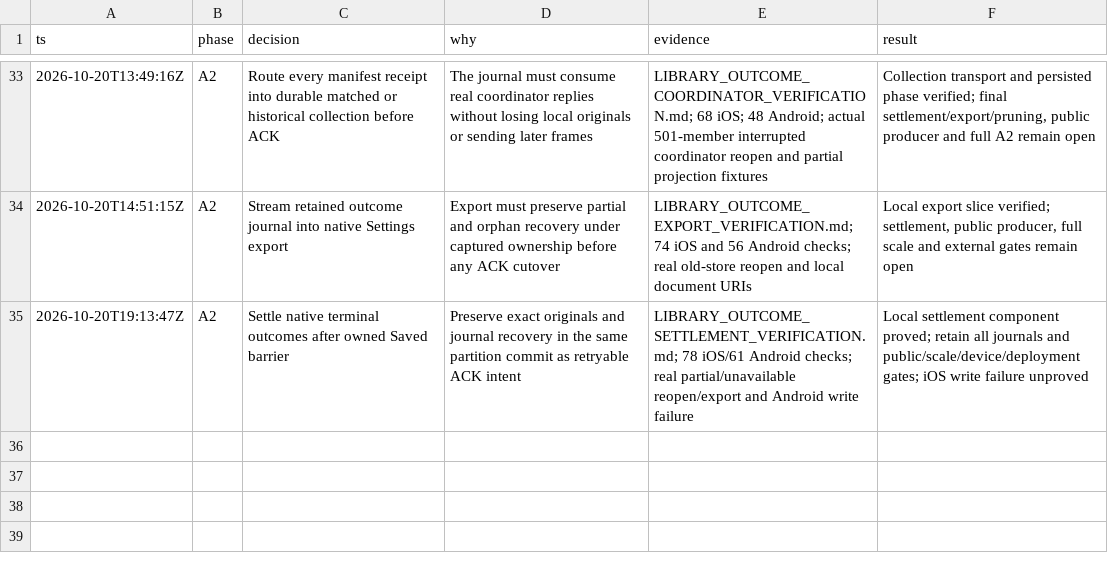
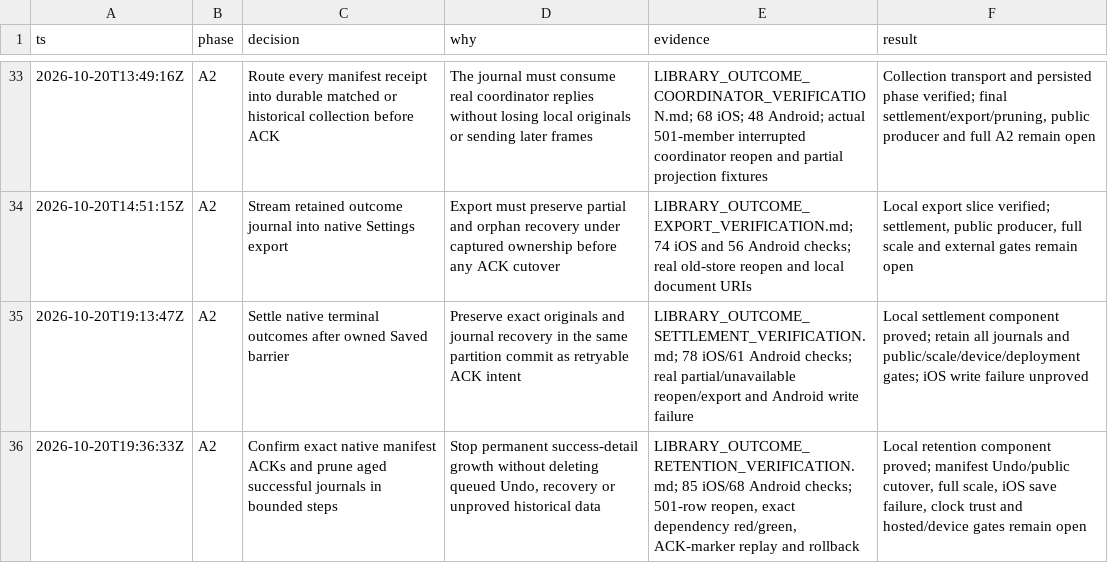
Before and after one commit to alimkhann/Hadithly, a TSV file: docs/product-program/decisions.tsv, drawn as a sheet; only a part is shown, gaps mark what is left out; the diff names each change by its address in the sheet, - before the commit and + after, or states it on an @@ line.

Commit message:
Confirm native outcome acknowledgements and prune aged success detail

```diff
--- a/docs/product-program/decisions.tsv
+++ b/docs/product-program/decisions.tsv
+row 36: 2026-10-20T19:36:33Z | A2 | Confirm exact native manifest ACKs and prune aged successful journals in bounded steps | Stop permanent success-detail growth without deleting queued Undo, recovery or unproved historical data | LIBRARY_OUTCOME_RETENTION_VERIFICATION.md; 85 iOS/68 Android checks; 501-row reopen, exact dependency red/green, ACK-marker replay and rollback | Local retention component proved; manifest Undo/public cutover, full scale, iOS save failure, clock trust and hosted/device gates remain open
```
Also changed, not shown: 17 other files.
